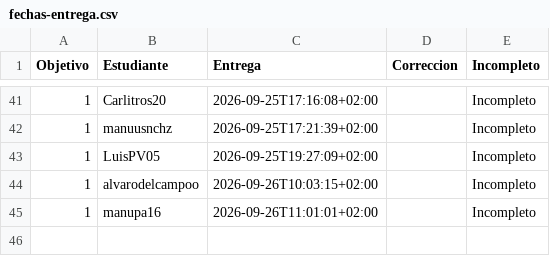
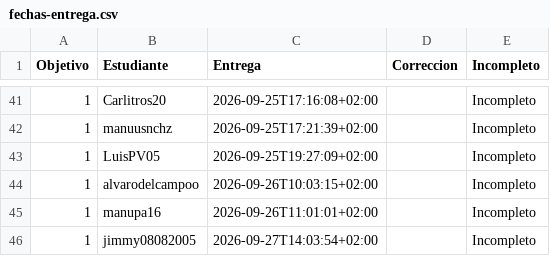
Before and after one commit to JJ/IV-, a CSV file: data/fechas-entrega.csv, drawn as a sheet; only a part is shown, gaps mark what is left out.

```diff
--- a/data/fechas-entrega.csv
+++ b/data/fechas-entrega.csv
@@ -45 +45,2 @@ Objetivo;Estudiante;Entrega;Correccion;Incompleto
 1; manupa16;2026-09-26T11:01:01+02:00;;Incompleto
+1; jimmy08082005;2026-09-27T14:03:54+02:00;;Incompleto
```
Also changed, not shown: 1 other file.
